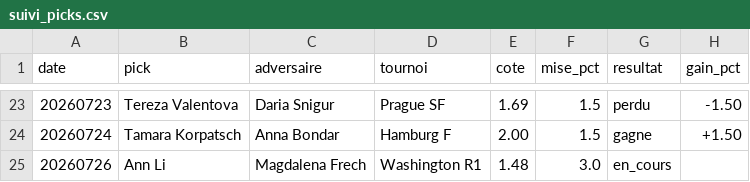
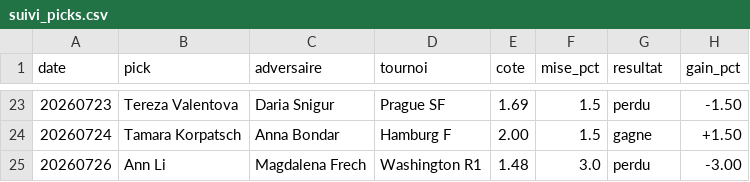
Before and after one commit to lilian93000/Pok-mon-, a CSV file: paris-sportifs/suivi_picks.csv, drawn as a sheet; only a part is shown, gaps mark what is left out.

```diff
--- a/paris-sportifs/suivi_picks.csv
+++ b/paris-sportifs/suivi_picks.csv
@@ -24,2 +24,2 @@ date,pick,adversaire,tournoi,cote,mise_pct,resultat,gain_pct
 20260724,Tamara Korpatsch,Anna Bondar,Hamburg F,2.00,1.5,gagne,+1.50
-20260726,Ann Li,Magdalena Frech,Washington R1,1.48,3.0,en_cours,
+20260726,Ann Li,Magdalena Frech,Washington R1,1.48,3.0,perdu,-3.00
```
Also changed, not shown: paris-sportifs/donnees/resultats_recents.csv, 1 other file.
